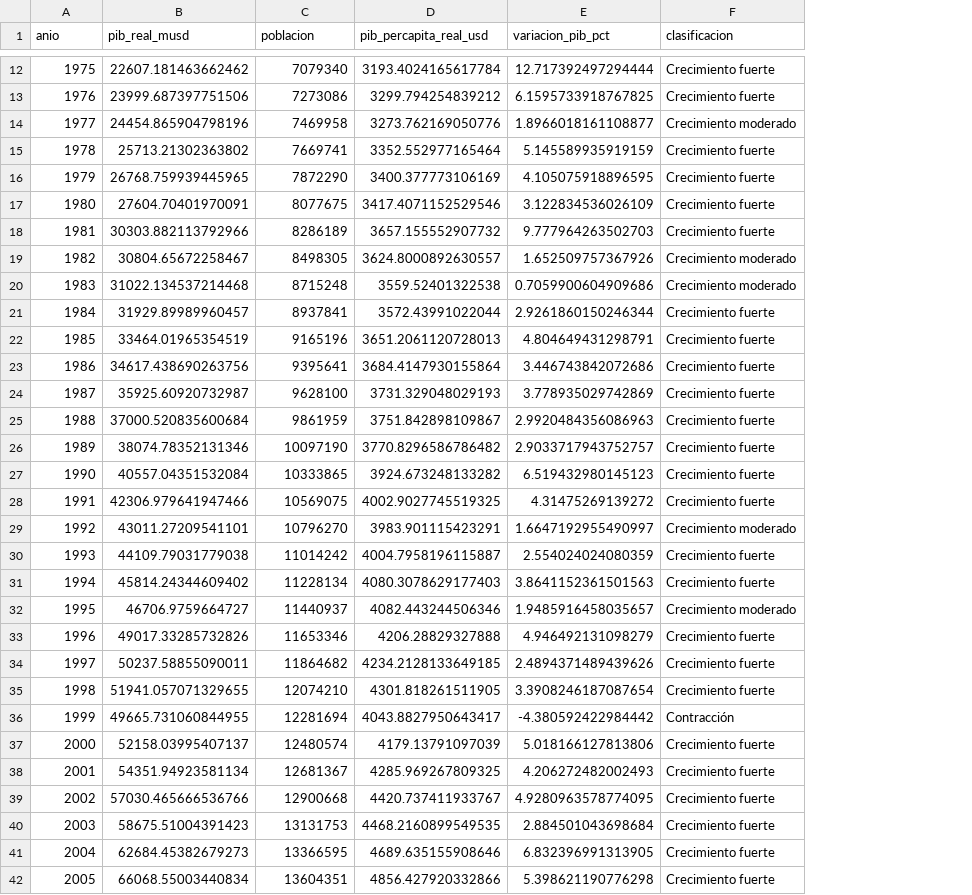
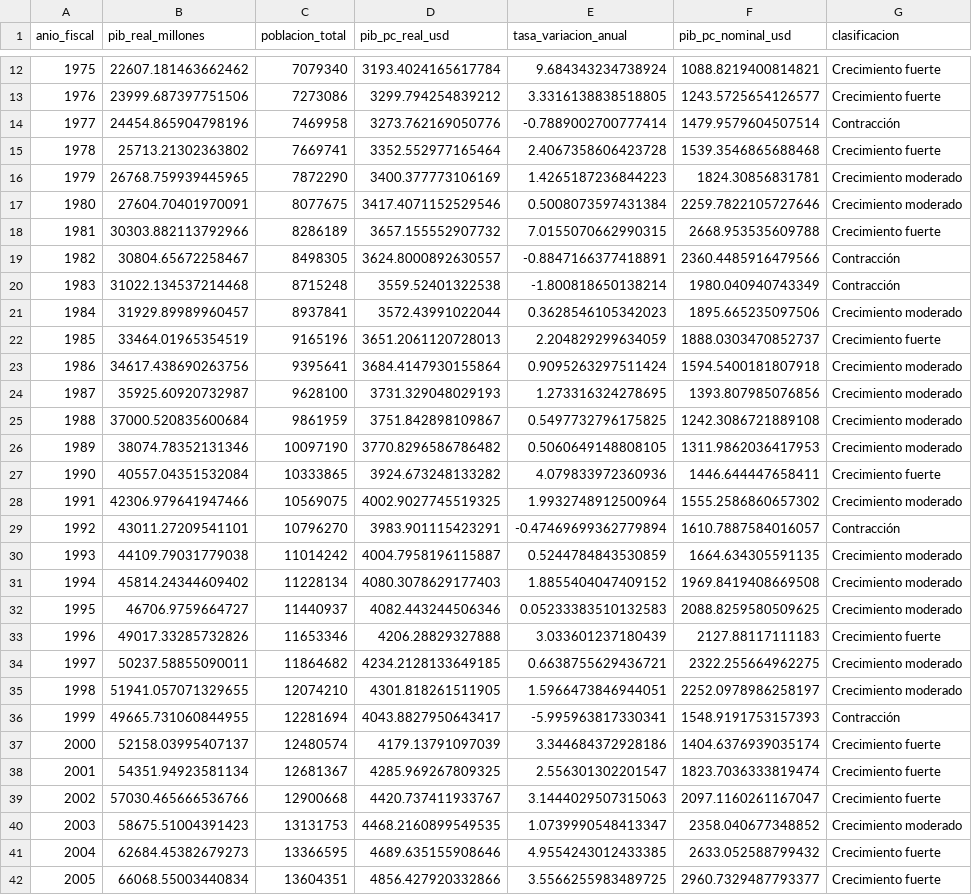
Before and after one commit to Andino3680/Practicum1.2-Ingenieria-de-Datos, a CSV file: Reto-final/salida-csv-limpio/gold_pib_tendencia.csv, drawn as a sheet; only a part is shown, gaps mark what is left out; removed rows and columns are numbered as before the commit, all else as after; the diff covers the shown part only; the diff names each change by its address in the sheet, - before the commit and + after, or states it on an @@ line.

```diff
--- a/Reto-final/salida-csv-limpio/gold_pib_tendencia.csv
+++ b/Reto-final/salida-csv-limpio/gold_pib_tendencia.csv
-column E (variacion_pib_pct), rows 12-42: 12.717392497294444 | 6.1595733918767825 | 1.8966018161108877 | 5.145589935919159 | 4.105075918896595 | 3.122834536026109 | 9.777964263502703 | 1.652509757367926 | 0.7059900604909686 | 2.9261860150246344 | 4.804649431298791 | 3.446743842072686 | 3.778935029742869 | 2.9920484356086963 | 2.9033717943752757 | 6.519432980145123 | 4.31475269139272 | 1.6647192955490997 | 2.554024024080359 | 3.8641152361501563 | 1.9485916458035657 | 4.946492131098279 | 2.4894371489439626 | 3.3908246187087654 | -4.380592422984442 | 5.018166127813806 | 4.206272482002493 | 4.9280963578774095 | 2.884501043698684 | 6.832396991313905 | 5.398621190776298
+column E (tasa_variacion_anual), rows 12-42: 9.684343234738924 | 3.3316138838518805 | -0.7889002700777414 | 2.4067358606423728 | 1.4265187236844223 | 0.5008073597431384 | 7.0155070662990315 | -0.8847166377418891 | -1.800818650138214 | 0.3628546105342023 | 2.204829299634059 | 0.9095263297511424 | 1.273316324278695 | 0.5497732796175825 | 0.5060649148808105 | 4.079833972360936 | 1.9932748912500964 | -0.47469699362779894 | 0.5244784843530859 | 1.8855404047409152 | 0.05233383510132583 | 3.033601237180439 | 0.6638755629436721 | 1.5966473846944051 | -5.995963817330341 | 3.344684372928186 | 2.556301302201547 | 3.1444029507315063 | 1.0739990548413347 | 4.9554243012433385 | 3.5566255983489725
+column F (pib_pc_nominal_usd), rows 12-42: 1088.8219400814821 | 1243.5725654126577 | 1479.9579604507514 | 1539.3546865688468 | 1824.30856831781 | 2259.7822105727646 | 2668.953535609788 | 2360.4485916479566 | 1980.040940743349 | 1895.665235097506 | 1888.0303470852737 | 1594.5400181807918 | 1393.807985076856 | 1242.3086721889108 | 1311.9862036417953 | 1446.644447658411 | 1555.2586860657302 | 1610.7887584016057 | 1664.634305591135 | 1969.8419408669508 | 2088.8259580509625 | 2127.88117111183 | 2322.255664962275 | 2252.0978986258197 | 1548.9191753157393 | 1404.6376939035174 | 1823.7036333819474 | 2097.1160261167047 | 2358.040677348852 | 2633.052588799432 | 2960.7329487793377
@@ column A (anio_fiscal) renumbered in row 1 @@
-B1: pib_real_musd
+B1: pib_real_millones
-C1: poblacion
+C1: poblacion_total
-D1: pib_percapita_real_usd
+D1: pib_pc_real_usd
-G14 (clasificacion): Crecimiento moderado
+G14 (clasificacion): Contracción
-G16:G17 (clasificacion): Crecimiento fuerte
+G16:G17 (clasificacion): Crecimiento moderado
-G19:G20 (clasificacion): Crecimiento moderado
+G19:G20 (clasificacion): Contracción
-G21 (clasificacion): Crecimiento fuerte
+G21 (clasificacion): Crecimiento moderado
-G23:G26 (clasificacion): Crecimiento fuerte
+G23:G26 (clasificacion): Crecimiento moderado
-G28 (clasificacion): Crecimiento fuerte
+G28 (clasificacion): Crecimiento moderado
-G29 (clasificacion): Crecimiento moderado
+G29 (clasificacion): Contracción
-G30:G31 (clasificacion): Crecimiento fuerte
+G30:G31 (clasificacion): Crecimiento moderado
-G34:G35 (clasificacion): Crecimiento fuerte
+G34:G35 (clasificacion): Crecimiento moderado
-G40 (clasificacion): Crecimiento fuerte
+G40 (clasificacion): Crecimiento moderado
```
Also changed, not shown: 2 added rows and 9 edited cells elsewhere in this file, Reto-final/salida-csv-limpio/gold_bachilleres_provincia.csv, Reto-final/salida-csv-limpio/silver_pib_real.csv, 29 other files.
